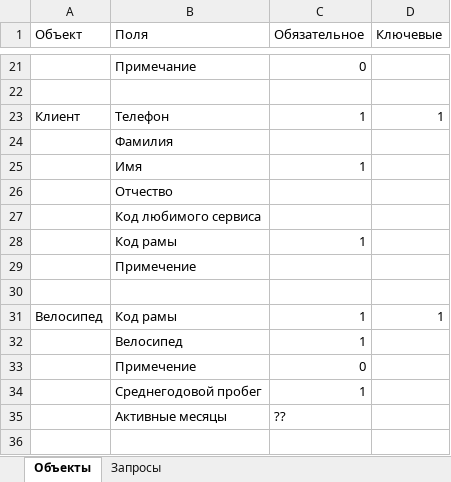
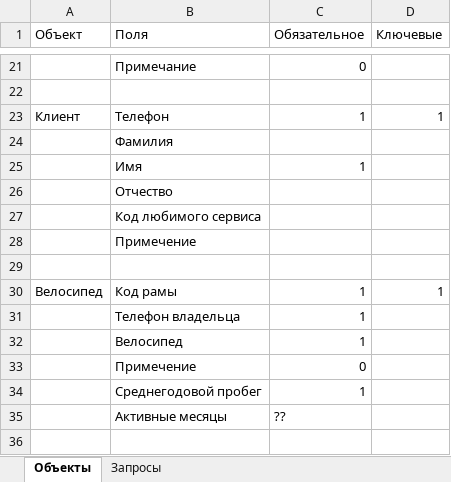
Before and after one commit to randomab/VelolineDB, an Excel workbook: DBDiscription.xlsx, sheet Объекты, drawn as a sheet; only a part is shown, gaps mark what is left out; values as stored, in another font and other column widths than the file's, no borders; removed rows and columns are numbered as before the commit, all else as after; the diff names each change by its address in the sheet, - before the commit and + after, or states it on an @@ line.

```diff
--- a/DBDiscription.xlsx (sheet Объекты)
+++ b/DBDiscription.xlsx (sheet Объекты)
-row 28:  | Код рамы | 1
+row 31:  | Телефон владельца | 1
```
Also changed, not shown: 1 other file.
